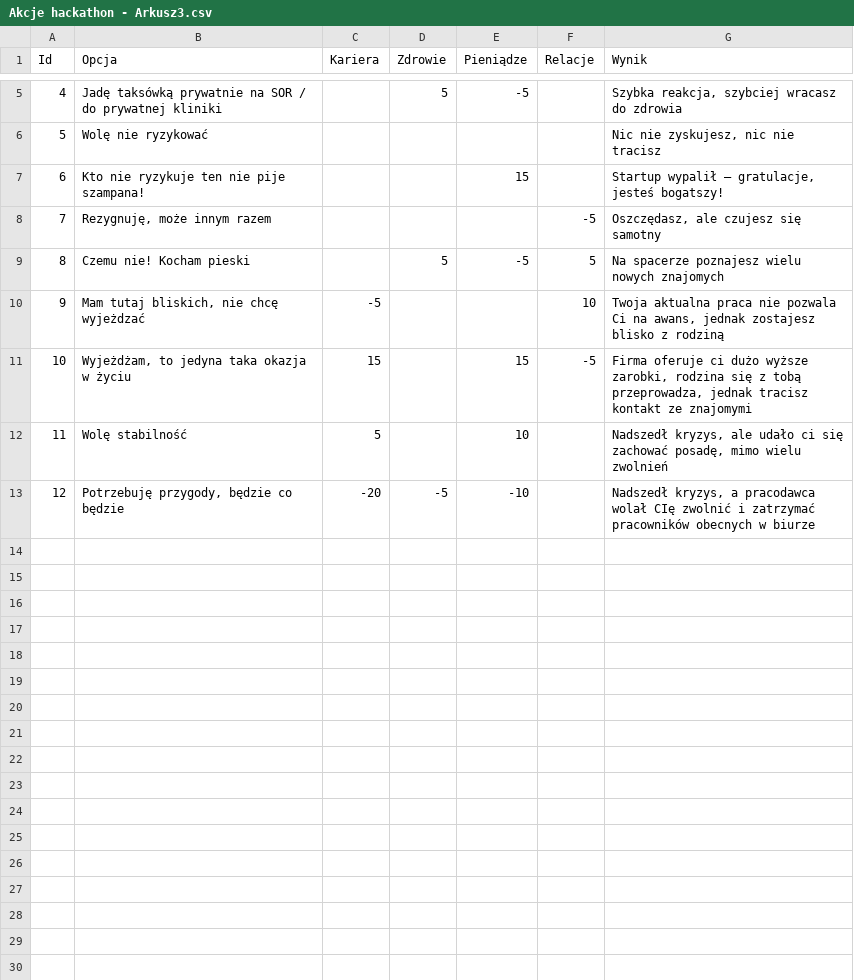
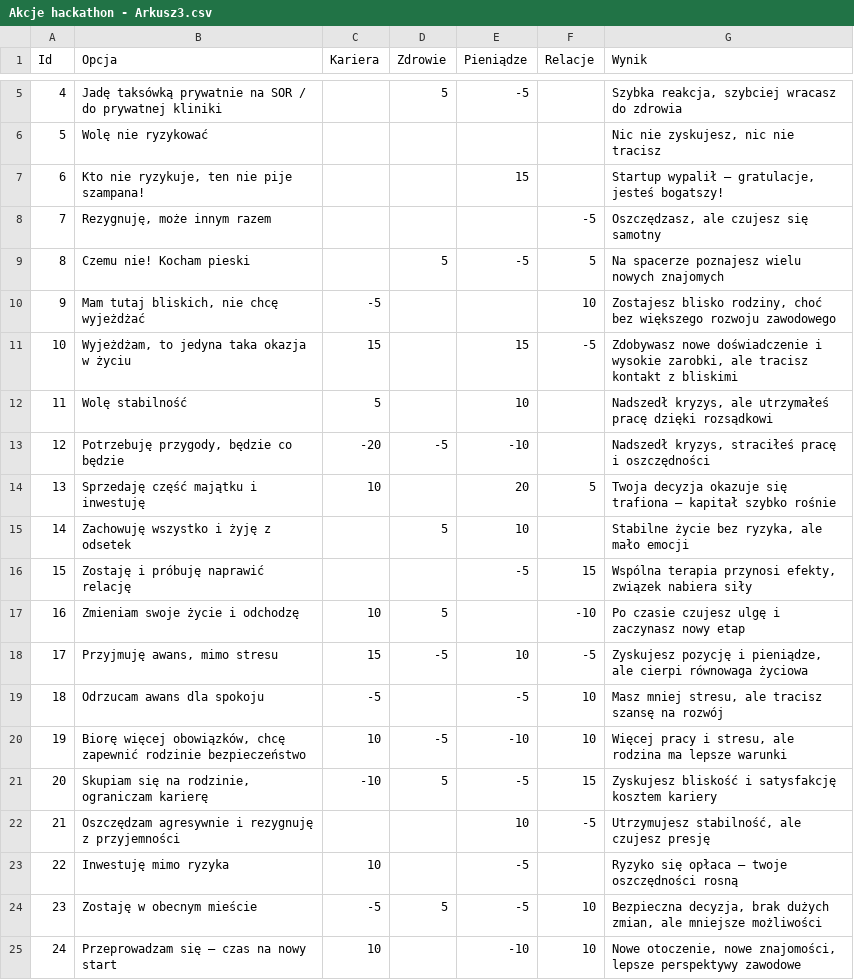
Before and after one commit to Tesla2000/hack-yeah-backend, a CSV file: resources/Akcje hackathon - Arkusz3.csv, drawn as a sheet; only a part is shown, gaps mark what is left out; the diff names each change by its address in the sheet, - before the commit and + after, or states it on an @@ line.

```diff
--- a/resources/Akcje hackathon - Arkusz3.csv
+++ b/resources/Akcje hackathon - Arkusz3.csv
-B7 (Opcja): Kto nie ryzykuje ten nie pije szampana!
+B7 (Opcja): Kto nie ryzykuje, ten nie pije szampana!
-G8 (Wynik): Oszczędasz, ale czujesz się samotny
+G8 (Wynik): Oszczędzasz, ale czujesz się samotny
-B10 (Opcja): Mam tutaj bliskich, nie chcę wyjeżdzać
+B10 (Opcja): Mam tutaj bliskich, nie chcę wyjeżdżać
-G10 (Wynik): Twoja aktualna praca nie pozwala Ci na awans, jednak zostajesz blisko z rodziną
+G10 (Wynik): Zostajesz blisko rodziny, choć bez większego rozwoju zawodowego
-G11 (Wynik): Firma oferuje ci dużo wyższe zarobki, rodzina się z tobą przeprowadza, jednak tracisz kontakt ze znajomymi
+G11 (Wynik): Zdobywasz nowe doświadczenie i wysokie zarobki, ale tracisz kontakt z bliskimi
-G12 (Wynik): …kryzys, ale udało ci się zachować posadę, mimo wielu zwolnień
+G12 (Wynik): …kryzys, ale utrzymałeś pracę dzięki rozsądkowi
-G13 (Wynik): Nadszedł kryzys, a pracodawca wolał CIę zwolnić i zatrzymać pracowników obecnych w biurze
+G13 (Wynik): Nadszedł kryzys, straciłeś pracę i oszczędności
+row 14: 13 | Sprzedaję część majątku i inwestuję | 10 |  | 20 | 5 | Twoja decyzja okazuje się trafiona – kapitał szybko rośnie
+row 15: 14 | Zachowuję wszystko i żyję z odsetek |  | 5 | 10 |  | Stabilne życie bez ryzyka, ale mało emocji
+row 16: 15 | Zostaję i próbuję naprawić relację |  |  | -5 | 15 | Wspólna terapia przynosi efekty, związek nabiera siły
+row 17: 16 | Zmieniam swoje życie i odchodzę | 10 | 5 |  | -10 | Po czasie czujesz ulgę i zaczynasz nowy etap
+row 18: 17 | Przyjmuję awans, mimo stresu | 15 | -5 | 10 | -5 | Zyskujesz pozycję i pieniądze, ale cierpi równowaga życiowa
+row 19: 18 | Odrzucam awans dla spokoju | -5 |  | -5 | 10 | Masz mniej stresu, ale tracisz szansę na rozwój
+row 20: 19 | Biorę więcej obowiązków, chcę zapewnić rodzinie bezpieczeństwo | 10 | -5 | -10 | 10 | Więcej pracy i stresu, ale rodzina ma lepsze warunki
+row 21: 20 | Skupiam się na rodzinie, ograniczam karierę | -10 | 5 | -5 | 15 | Zyskujesz bliskość i satysfakcję kosztem kariery
+row 22: 21 | Oszczędzam agresywnie i rezygnuję z przyjemności |  |  | 10 | -5 | Utrzymujesz stabilność, ale czujesz presję
+row 23: 22 | Inwestuję mimo ryzyka | 10 |  | -5 |  | Ryzyko się opłaca – twoje oszczędności rosną
+row 24: 23 | Zostaję w obecnym mieście | -5 | 5 | -5 | 10 | Bezpieczna decyzja, brak dużych zmian, ale mniejsze możliwości
+row 25: 24 | Przeprowadzam się – czas na nowy start | 10 |  | -10 | 10 | Nowe otoczenie, nowe znajomości, lepsze perspektywy zawodowe
```
Also changed, not shown: resources/Akcje hackathon - Arkusz1.csv, resources/Akcje hackathon - Arkusz2.csv, 3 other files.
